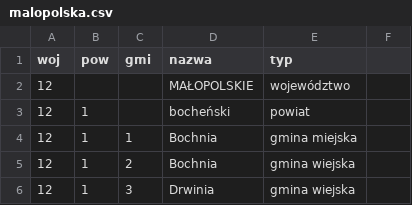
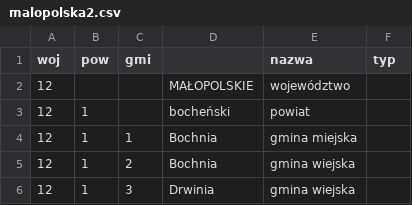
Before and after one commit to kamilBrodziak/neighbourhood, a CSV file: src/main/resources/malopolska2.csv (was src/main/java/neighbourhood/resources/malopolska.csv), drawn as a sheet; only a part is shown.

Commit message:
Add show statistic, add printing statistics and menu, add MainController and ability to run programme with 1 option to choose, bugfixes necessary to run the programme

```diff
--- a/src/main/java/neighbourhood/resources/malopolska.csv
+++ b/src/main/resources/malopolska2.csv
@@ -1,2 +1,2 @@
-woj;pow;gmi;nazwa;typ
+woj;pow;gmi;;nazwa;typ
 12;;;MAŁOPOLSKIE;województwo
```
Also changed, not shown: 36 other files.
